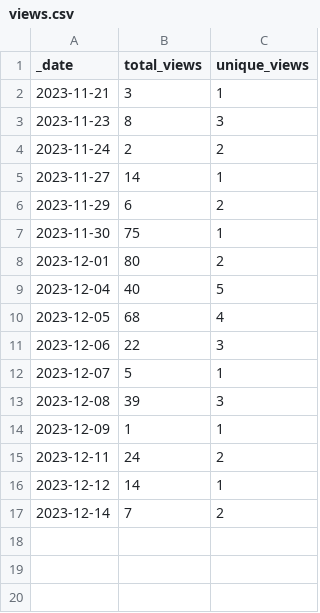
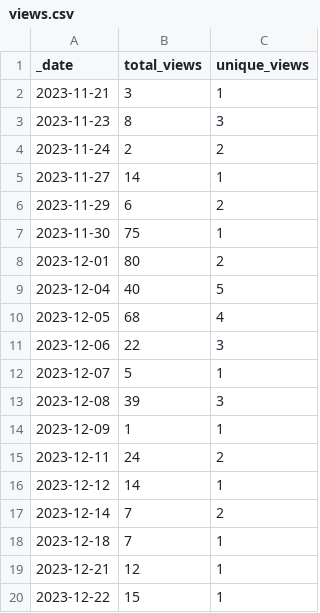
Before and after one commit to nhsengland/Health-RAP-Playbook-Alpha, a CSV file: traffic/views.csv, drawn as a sheet.

Commit message:
GitHub traffic

```diff
--- a/traffic/views.csv
+++ b/traffic/views.csv
@@ -17 +17,4 @@ _date,total_views,unique_views
 2023-12-14,7,2
+2023-12-18,7,1
+2023-12-21,12,1
+2023-12-22,15,1
```
Also changed, not shown: 2 other files.
